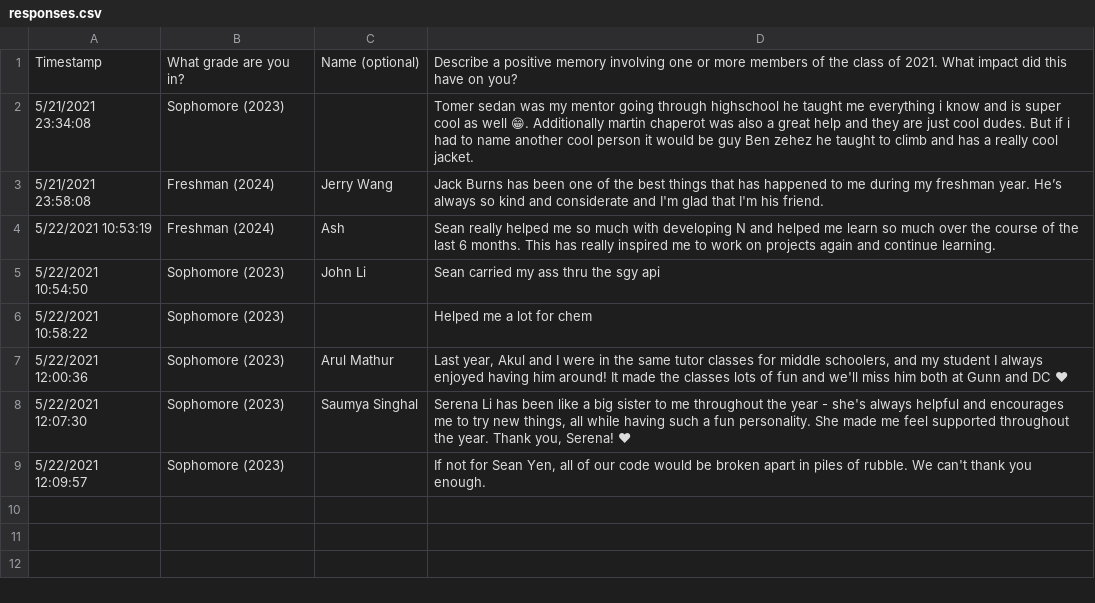
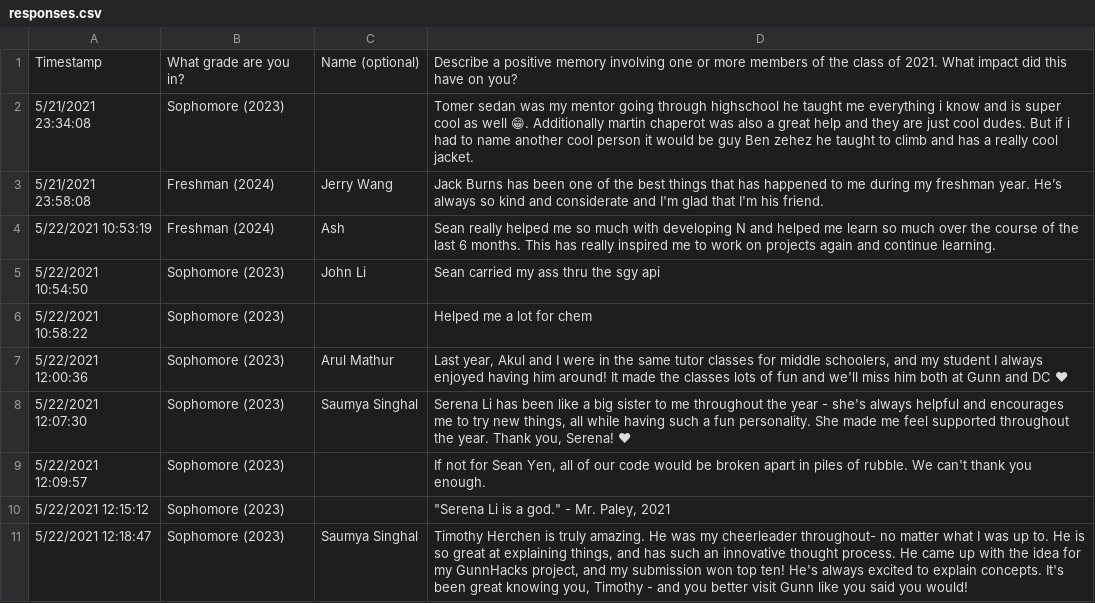
Before and after one commit to saumyasinghal747/senior-quotes, a CSV file: content/responses.csv, drawn as a sheet; the diff names each change by its address in the sheet, - before the commit and + after, or states it on an @@ line.

Commit message:
content: update

```diff
--- a/content/responses.csv
+++ b/content/responses.csv
+row 10: 5/22/2021 12:15:12 | Sophomore (2023) |  | "Serena Li is a god." - Mr. Paley, 2021
+row 11: 5/22/2021 12:18:47 | Sophomore (2023) | Saumya Singhal | Timothy Herchen is truly amazing. He was my cheerleader throughout- no matter what I was up to. He is so great at explaining things, and has such an innovative thought process. He came up with the idea for my GunnHacks project, and my submission won top ten! He's always excited to explain concepts. It's been great knowing you, Timothy - and you better visit Gunn like you said you would!
```
